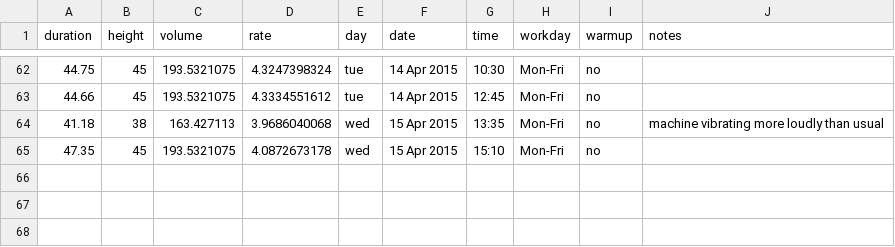
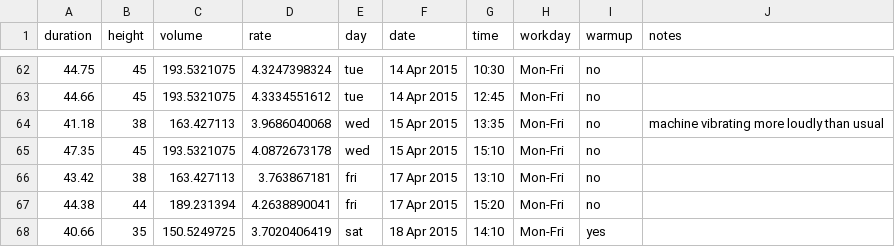
Before and after one commit to scevans/coffee-data, a CSV file: coffee-data.csv, drawn as a sheet; only a part is shown, gaps mark what is left out.

```diff
--- a/coffee-data.csv
+++ b/coffee-data.csv
@@ -65 +65,4 @@ duration,height,volume,rate,day,date,time,workday,warmup,notes
 47.35,45,193.5321075,4.0872673178,wed,15 Apr 2015,15:10,Mon-Fri,no,
+43.42,38,163.427113,3.763867181,fri,17 Apr 2015,13:10,Mon-Fri,no,
+44.38,44,189.231394,4.2638890041,fri,17 Apr 2015,15:20,Mon-Fri,no,
+40.66,35,150.5249725,3.7020406419,sat,18 Apr 2015,14:10,Mon-Fri,yes,
```
Also changed, not shown: 6 other files.
